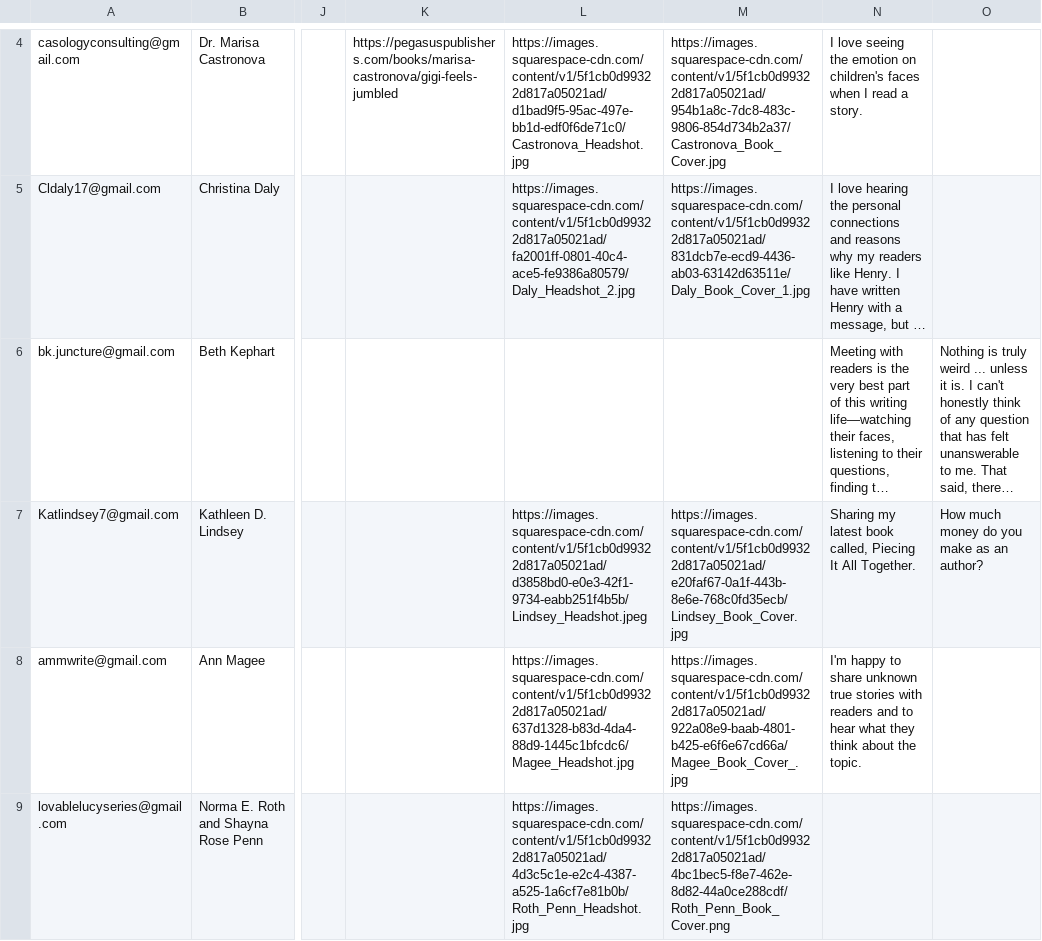
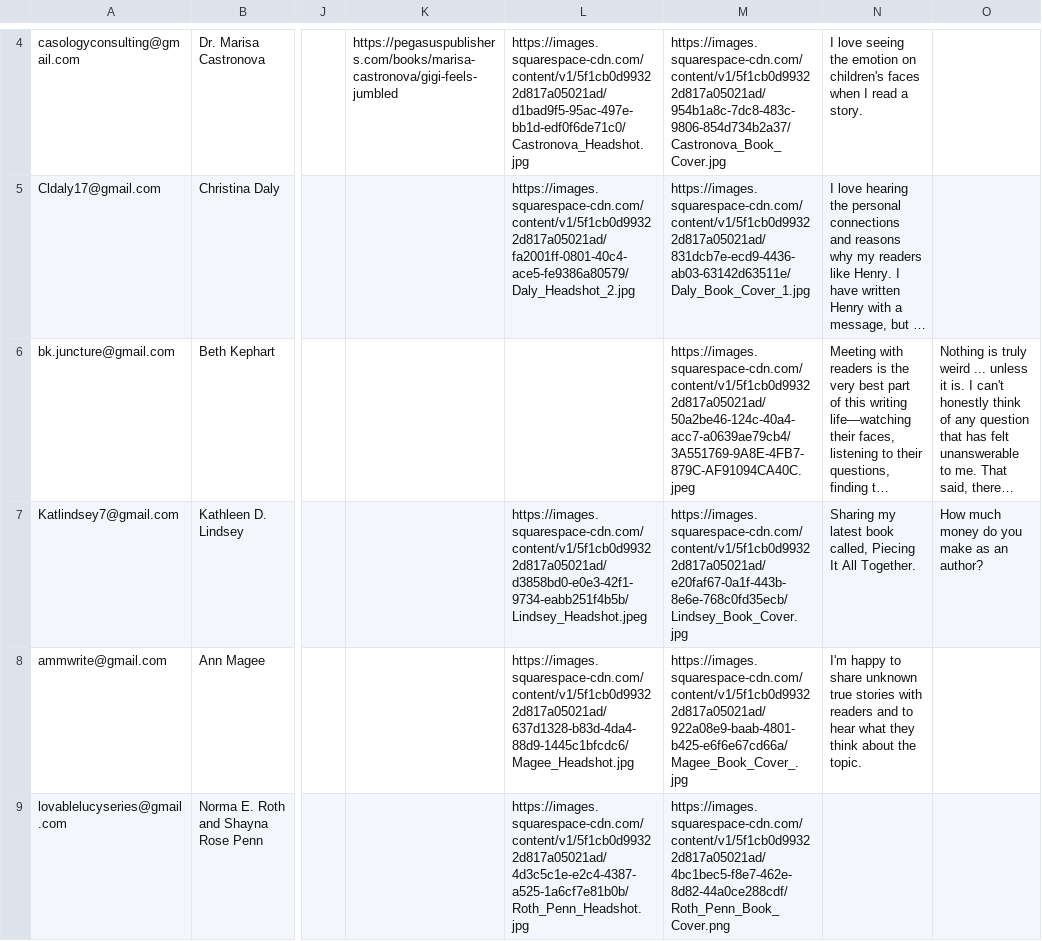
Before and after one commit to primaryobjects/squarespace, a CSV file: data/child.csv, drawn as a sheet; only a part is shown, gaps mark what is left out; long unchanged cells end in …; the diff names each change by its address in the sheet, - before the commit and + after, or states it on an @@ line.

Commit message:
Updated child csv.

```diff
--- a/data/child.csv
+++ b/data/child.csv
-M6: (empty)
+M6: https://images.squarespace-cdn.com/content/v1/5f1cb0d99322d817a05021ad/50a2be46-124c-40a4-acc7-a0639ae79cb4/3A551769-9A8E-4FB7-879C-AF91094CA40C.jpeg
```
